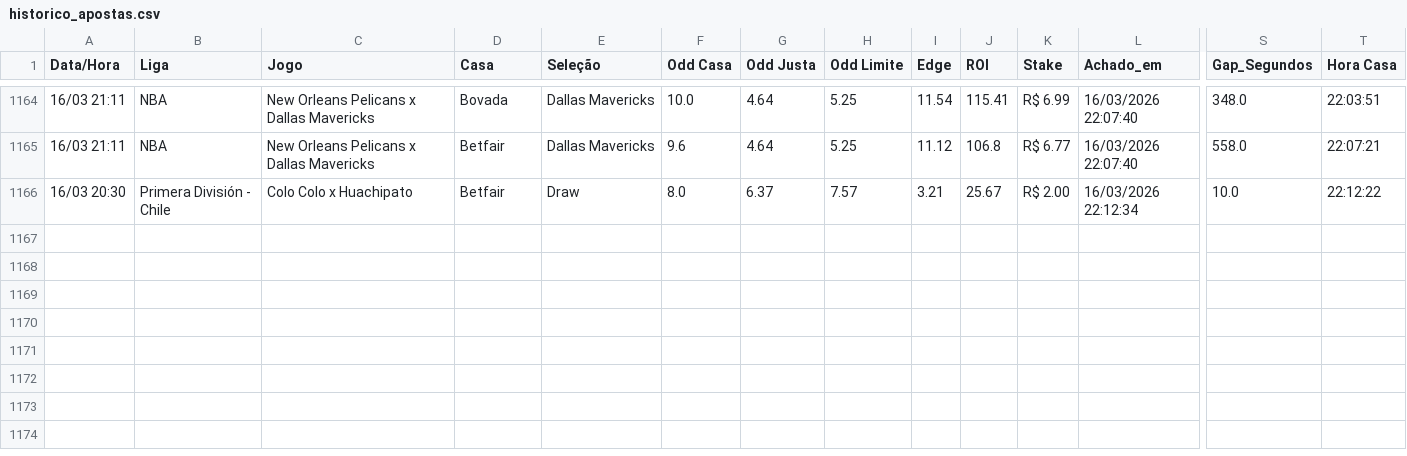
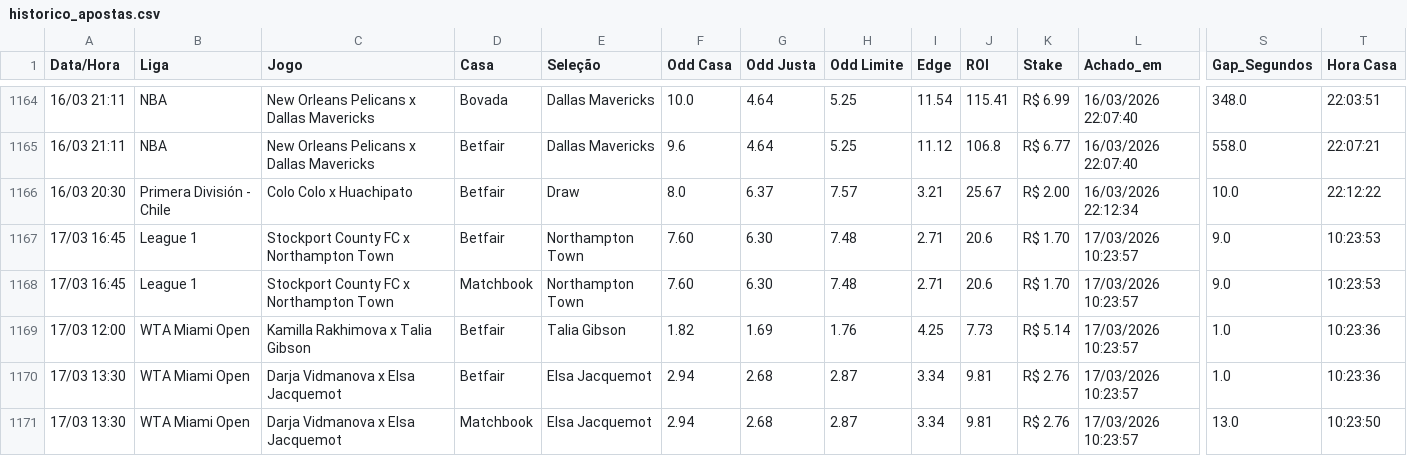
Before and after one commit to BerMontesanti/fundo-bet, a CSV file: historico_apostas.csv, drawn as a sheet; only a part is shown, gaps mark what is left out; rows hold the shown columns only; the diff names each change by its address in the sheet, - before the commit and + after, or states it on an @@ line.

```diff
--- a/historico_apostas.csv
+++ b/historico_apostas.csv
+row 1167: 17/03 16:45 | League 1 | Stockport County FC x Northampton Town | Betfair | Northampton Town | 7.60 | 6.30 | 7.48 | 2.71 | 20.6 | R$ 1.70 | 17/03/2026 10:23:57 | 9.0 | 10:23:53
+row 1168: 17/03 16:45 | League 1 | Stockport County FC x Northampton Town | Matchbook | Northampton Town | 7.60 | 6.30 | 7.48 | 2.71 | 20.6 | R$ 1.70 | 17/03/2026 10:23:57 | 9.0 | 10:23:53
+row 1169: 17/03 12:00 | WTA Miami Open | Kamilla Rakhimova x Talia Gibson | Betfair | Talia Gibson | 1.82 | 1.69 | 1.76 | 4.25 | 7.73 | R$ 5.14 | 17/03/2026 10:23:57 | 1.0 | 10:23:36
+row 1170: 17/03 13:30 | WTA Miami Open | Darja Vidmanova x Elsa Jacquemot | Betfair | Elsa Jacquemot | 2.94 | 2.68 | 2.87 | 3.34 | 9.81 | R$ 2.76 | 17/03/2026 10:23:57 | 1.0 | 10:23:36
+row 1171: 17/03 13:30 | WTA Miami Open | Darja Vidmanova x Elsa Jacquemot | Matchbook | Elsa Jacquemot | 2.94 | 2.68 | 2.87 | 3.34 | 9.81 | R$ 2.76 | 17/03/2026 10:23:57 | 13.0 | 10:23:50
```
